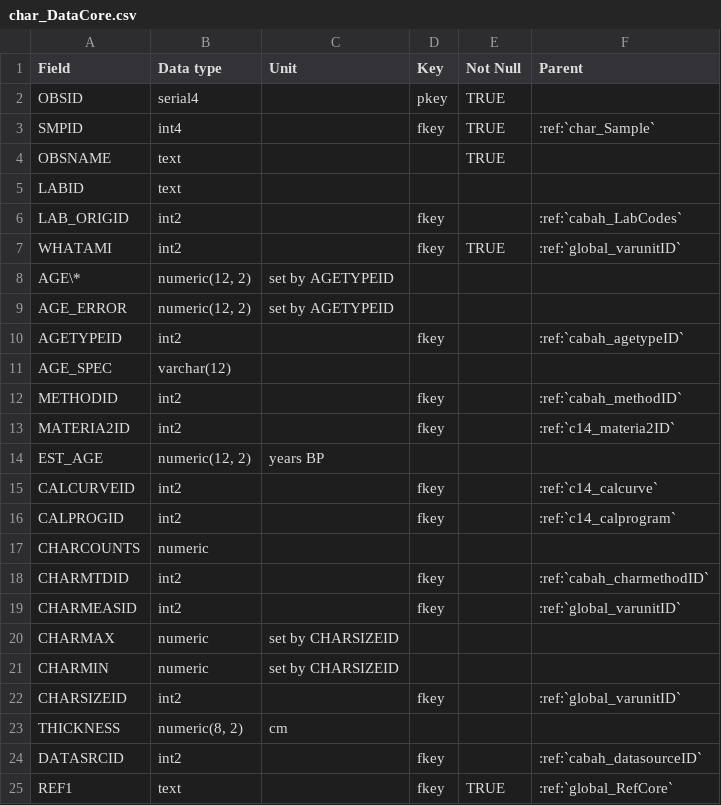
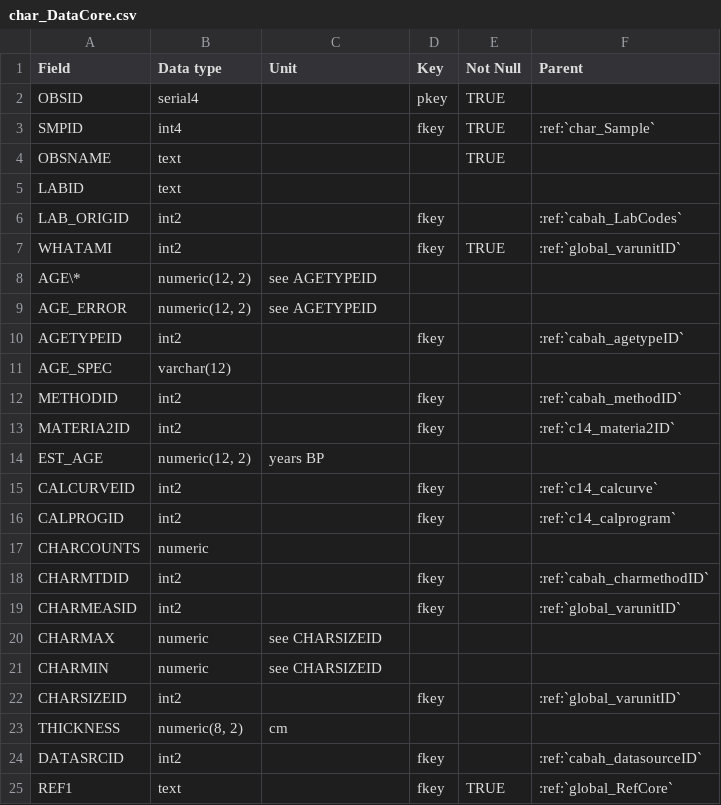
Before and after one commit to octopus-db/documentation, a CSV file: docs/source/csv_tables/char_DataCore.csv, drawn as a sheet; only a part is shown.

Commit message:
minor tweaks / typo corrections

```diff
--- a/docs/source/csv_tables/char_DataCore.csv
+++ b/docs/source/csv_tables/char_DataCore.csv
@@ -7,4 +7,4 @@ LAB_ORIGID,int2,,fkey,,:ref:`cabah_LabCodes`
 WHATAMI,int2,,fkey,TRUE,:ref:`global_varunitID`
-AGE\*,"numeric(12, 2)",set by AGETYPEID,,,
-AGE_ERROR,"numeric(12, 2)",set by AGETYPEID,,,
+AGE\*,"numeric(12, 2)",see AGETYPEID,,,
+AGE_ERROR,"numeric(12, 2)",see AGETYPEID,,,
 AGETYPEID,int2,,fkey,,:ref:`cabah_agetypeID`
@@ -19,4 +19,4 @@ CHARMTDID,int2,,fkey,,:ref:`cabah_charmethodID`
 CHARMEASID,int2,,fkey,,:ref:`global_varunitID`
-CHARMAX,numeric,set by CHARSIZEID,,,
-CHARMIN,numeric,set by CHARSIZEID,,,
+CHARMAX,numeric,see CHARSIZEID,,,
+CHARMIN,numeric,see CHARSIZEID,,,
 CHARSIZEID,int2,,fkey,,:ref:`global_varunitID`
```
Also changed, not shown: 1 other file.
